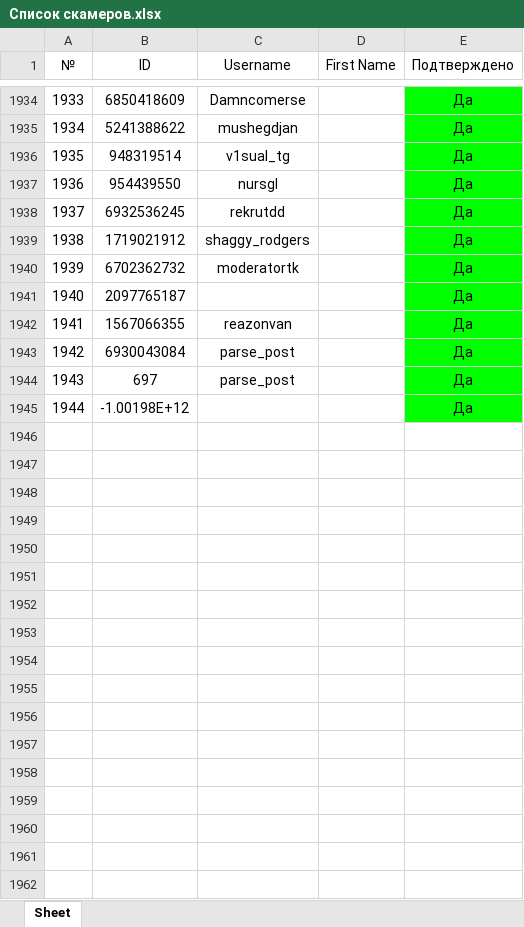
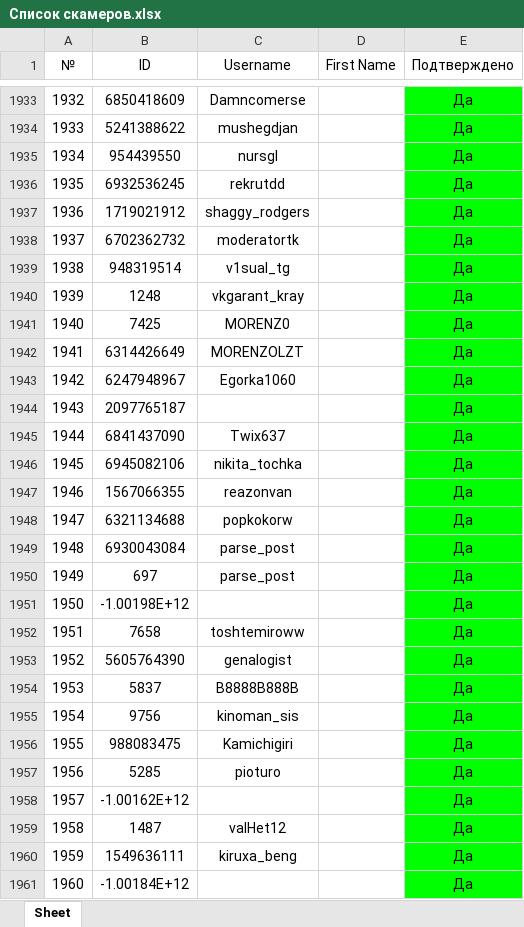
Before and after one commit to acruxtech/anti-scam-tg-bot, an Excel workbook: Список скамеров.xlsx, sheet Sheet, drawn as a sheet; only a part is shown, gaps mark what is left out; values as stored, in another font and other column widths than the file's, no borders; the diff covers the shown part only; the diff names each change by its address in the sheet, - before the commit and + after, or states it on an @@ line.

```diff
--- a/Список скамеров.xlsx (sheet Sheet)
+++ b/Список скамеров.xlsx (sheet Sheet)
@@ column A (№) renumbered between rows 1775 and 1951 @@
@@ row 1936 moved to row 1939: 1938 @@
+row 1940: 1939 | 1248 | vkgarant_kray |  | Да
+row 1941: 1940 | 7425 | MORENZ0 |  | Да
+row 1942: 1941 | 6314426649 | MORENZOLZT |  | Да
+row 1943: 1942 | 6247948967 | Egorka1060 |  | Да
+row 1945: 1944 | 6841437090 | Twix637 |  | Да
+row 1946: 1945 | 6945082106 | nikita_tochka |  | Да
+row 1948: 1947 | 6321134688 | popkokorw |  | Да
+row 1952: 1951 | 7658 | toshtemiroww |  | Да
+row 1953: 1952 | 5605764390 | genalogist |  | Да
+row 1954: 1953 | 5837 | B8888B888B |  | Да
+row 1955: 1954 | 9756 | kinoman_sis |  | Да
+row 1956: 1955 | 988083475 | Kamichigiri |  | Да
+row 1957: 1956 | 5285 | pioturo |  | Да
+row 1958: 1957 | -1.00162E+12 |  |  | Да
+row 1959: 1958 | 1487 | valHet12 |  | Да
+row 1960: 1959 | 1549636111 | kiruxa_beng |  | Да
+row 1961: 1960 | -1.00184E+12 |  |  | Да
```
Also changed, not shown: 33 added rows and 1 removed row elsewhere in this sheet, 20 other files.
